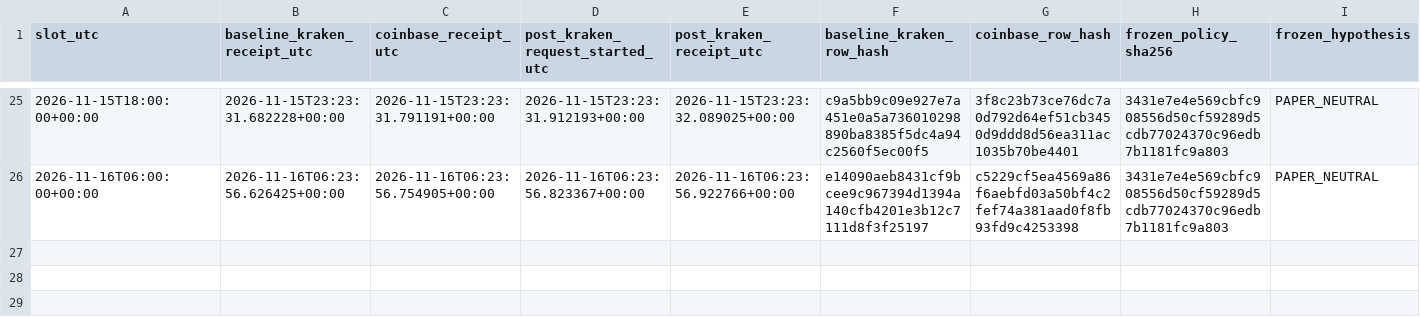
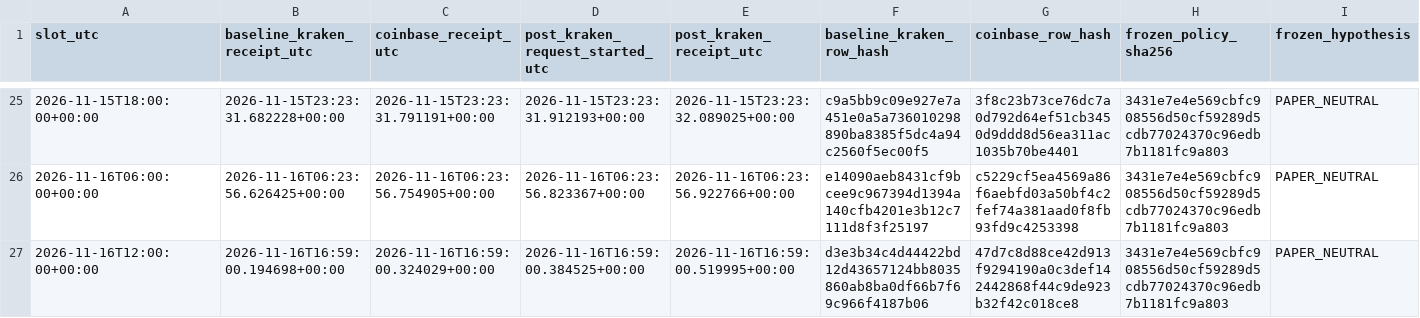
Before and after one commit to aussiekarl-gif/BTC_Composite, a CSV file: data/research_forward_validation/kraken_post_signal_quotes_forward.csv, drawn as a sheet; only a part is shown, gaps mark what is left out; rows hold the shown columns only; the diff names each change by its address in the sheet, - before the commit and + after, or states it on an @@ line.

```diff
--- a/data/research_forward_validation/kraken_post_signal_quotes_forward.csv
+++ b/data/research_forward_validation/kraken_post_signal_quotes_forward.csv
+row 27: 2026-11-16T12:00:00+00:00 | 2026-11-16T16:59:00.194698+00:00 | 2026-11-16T16:59:00.324029+00:00 | 2026-11-16T16:59:00.384525+00:00 | 2026-11-16T16:59:00.519995+00:00 | d3e3b34c4d44422bd12d43657124bb8035860ab8ba0df66b7f69c966f4187b06 | 47d7c8d88ce42d913f9294190a0c3def142442868f44c9de923b32f42c018ce8 | 3431e7e4e569cbfc908556d50cf59289d5cdb77024370c96edb7b1181fc9a803 | PAPER_NEUTRAL
```
Also changed, not shown: data/research_forward_validation/coinbase_trade_samples_forward.csv, data/research_forward_validation/kraken_spot_depth_forward.csv.
